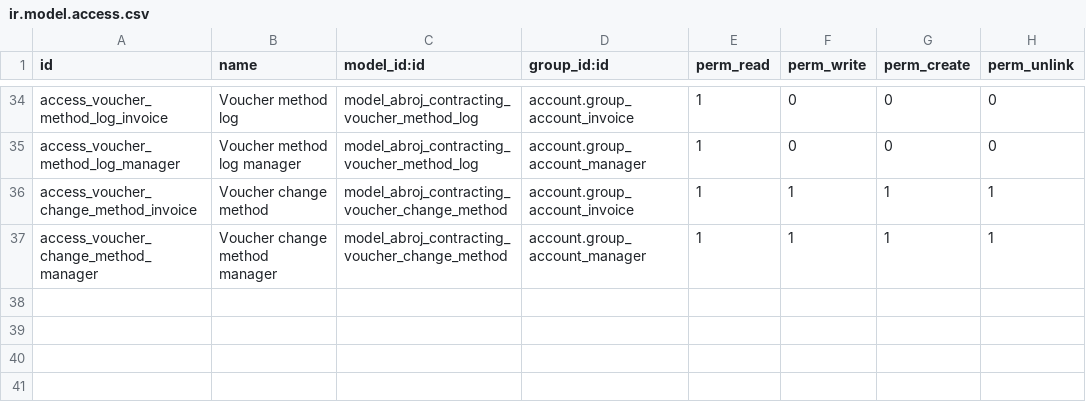
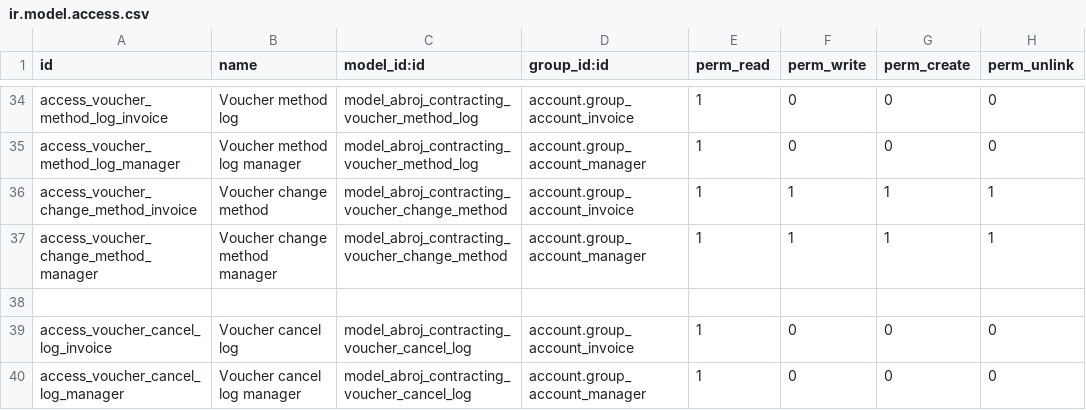
Before and after one commit to hajrix01-star/abroj-baseer-production, a CSV file: custom_addons/abroj_contracting/security/ir.model.access.csv, drawn as a sheet; only a part is shown, gaps mark what is left out; the diff names each change by its address in the sheet, - before the commit and + after, or states it on an @@ line.

Commit message:
feat(contracting): cancel issued voucher whose payment is fully reversed (19.0.1.8.3 / dashboard 19.0.1.9.7)

```diff
--- a/custom_addons/abroj_contracting/security/ir.model.access.csv
+++ b/custom_addons/abroj_contracting/security/ir.model.access.csv
+row 38: (empty)
+row 39: access_voucher_cancel_log_invoice | Voucher cancel log | model_abroj_contracting_voucher_cancel_log | account.group_account_invoice | 1 | 0 | 0 | 0
+row 40: access_voucher_cancel_log_manager | Voucher cancel log manager | model_abroj_contracting_voucher_cancel_log | account.group_account_manager | 1 | 0 | 0 | 0
```
Also changed, not shown: 11 other files.
